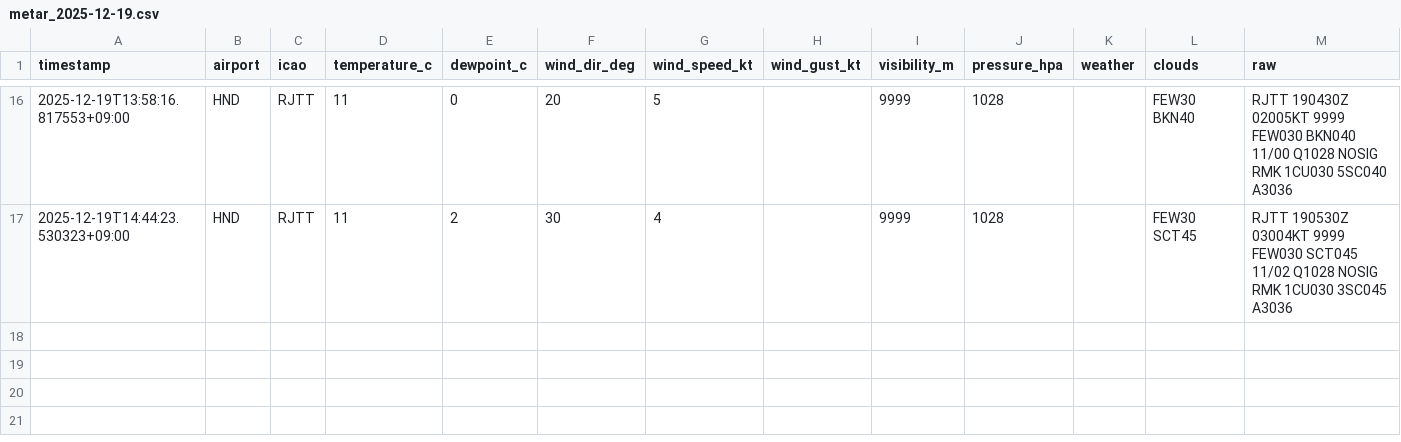
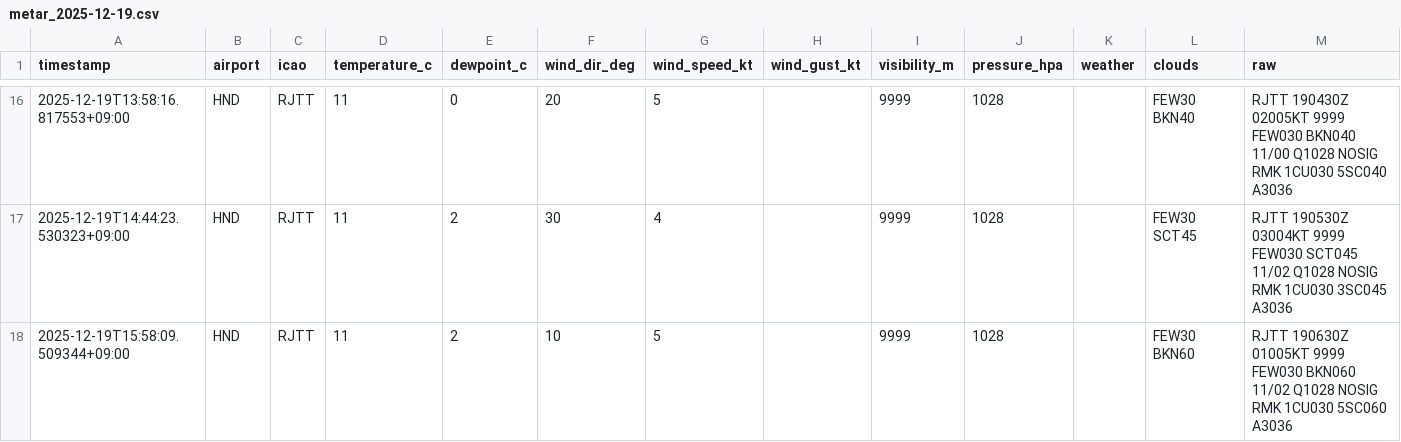
Before and after one commit to sun-1090/MATER-and-TAF, a CSV file: data/HND/metar_2025-12-19.csv, drawn as a sheet; only a part is shown, gaps mark what is left out; the diff names each change by its address in the sheet, - before the commit and + after, or states it on an @@ line.

```diff
--- a/data/HND/metar_2025-12-19.csv
+++ b/data/HND/metar_2025-12-19.csv
+row 18: 2025-12-19T15:58:09.509344+09:00 | HND | RJTT | 11 | 2 | 10 | 5 |  | 9999 | 1028 |  | FEW30 BKN60 | RJTT 190630Z 01005KT 9999 FEW030 BKN060 11/02 Q1028 NOSIG RMK 1CU030 5SC060 A3036
```
Also changed, not shown: data/NRT/metar_2025-12-19.csv.
